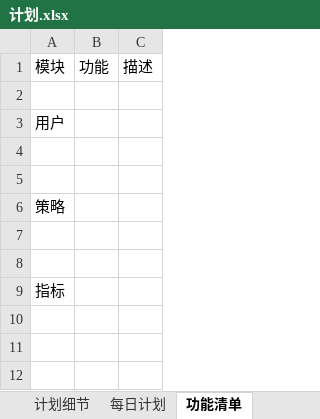
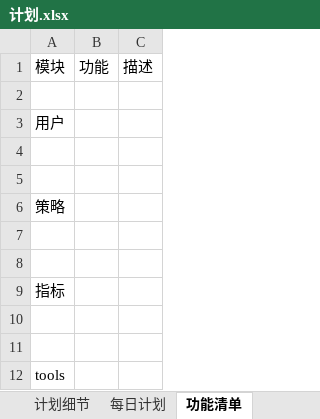
Before and after one commit to obsidiannn/stocking, an Excel workbook: doc/计划.xlsx, sheet 功能清单, drawn as a sheet; values as stored, in another font and other column widths than the file's, no borders; the diff names each change by its address in the sheet, - before the commit and + after, or states it on an @@ line.

```diff
--- a/doc/计划.xlsx (sheet 功能清单)
+++ b/doc/计划.xlsx (sheet 功能清单)
+row 10: (empty)
+row 11: (empty)
+row 12: tools
```
Also changed, not shown: sheet 学习计划, 3 other files.
